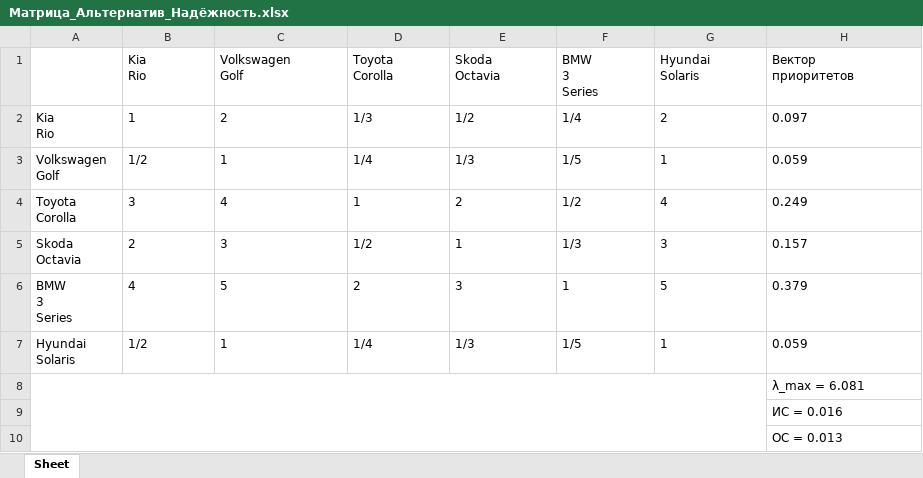
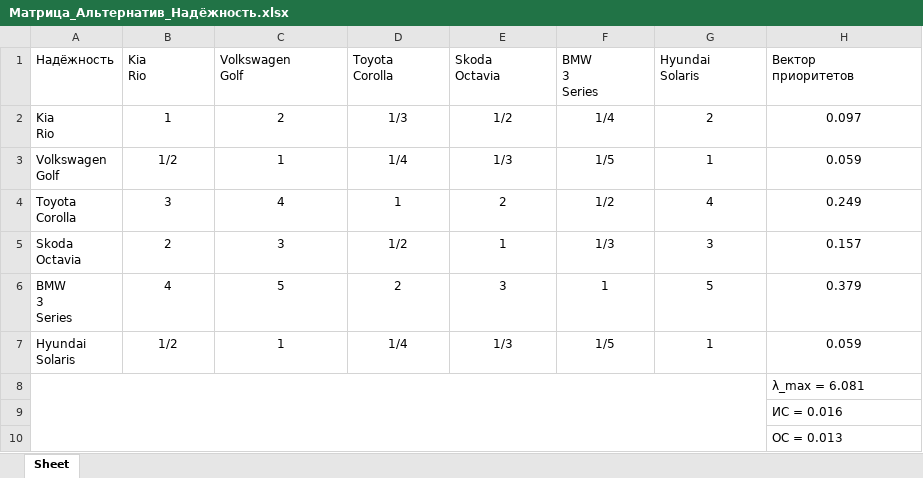
Before and after one commit to Cappuchinka/Method-of-Hierarchy-Analysis, an Excel workbook: out/Матрица_Альтернатив_Надёжность.xlsx, sheet Sheet, drawn as a sheet; values as stored, in another font and other column widths than the file's, no borders; the diff names each change by its address in the sheet, - before the commit and + after, or states it on an @@ line.

```diff
--- a/out/Матрица_Альтернатив_Надёжность.xlsx (sheet Sheet)
+++ b/out/Матрица_Альтернатив_Надёжность.xlsx (sheet Sheet)
-A1: (empty)
+A1: Надёжность
-B2:H7 alignment: left
+B2:H7 alignment: center
```
Also changed, not shown: out/Матрица_Альтернатив_Безопасность.xlsx, out/Матрица_Альтернатив_Год выпуска.xlsx, 9 other files.
